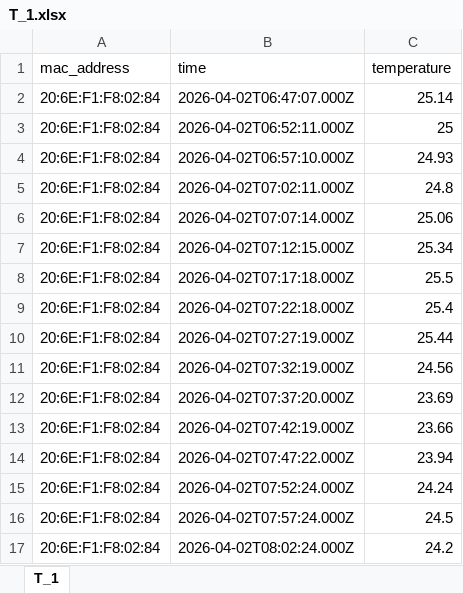
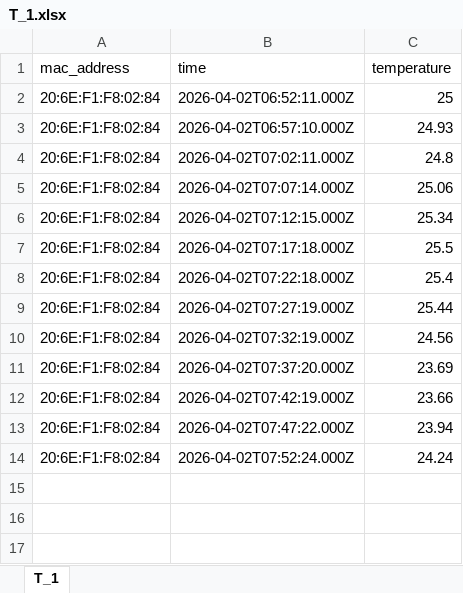
Before and after one commit to IbrahimHasan135/data_penelitian_kuliah, an Excel workbook: Data TA/T_1.xlsx, sheet T_1, drawn as a sheet; values as stored, in another font and other column widths than the file's, no borders; charts and pictures not drawn; the diff names each change by its address in the sheet, - before the commit and + after, or states it on an @@ line.

```diff
--- a/Data TA/T_1.xlsx (sheet T_1)
+++ b/Data TA/T_1.xlsx (sheet T_1)
-row 2: 20:6E:F1:F8:02:84 | 2026-04-02T06:47:07.000Z | 25.14
-row 16: 20:6E:F1:F8:02:84 | 2026-04-02T07:57:24.000Z | 24.5
-row 17: 20:6E:F1:F8:02:84 | 2026-04-02T08:02:24.000Z | 24.2
```
Also changed, not shown: charts or pictures, Data TA/E_2.xlsx, Data TA/T_2.xlsx, 33 other files.
